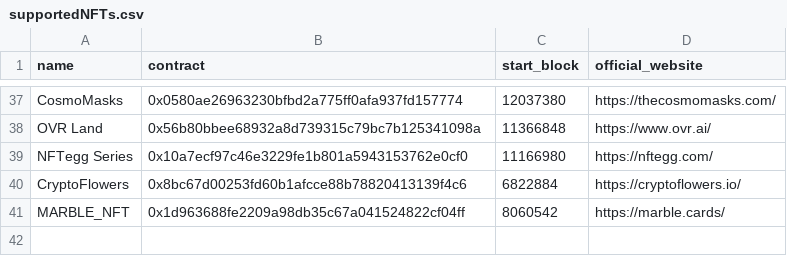
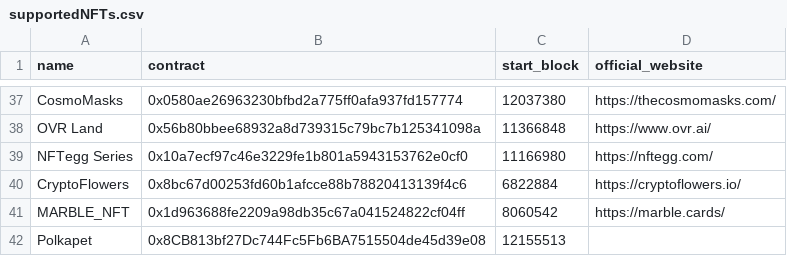
Before and after one commit to litentry/nft-scanner, a CSV file: supportedNFTs.csv, drawn as a sheet; only a part is shown, gaps mark what is left out; the diff names each change by its address in the sheet, - before the commit and + after, or states it on an @@ line.

Commit message:
Support Polkapet

```diff
--- a/supportedNFTs.csv
+++ b/supportedNFTs.csv
+row 42: Polkapet | 0x8CB813bf27Dc744Fc5Fb6BA7515504de45d39e08 | 12155513
```
Also changed, not shown: 3 other files.
